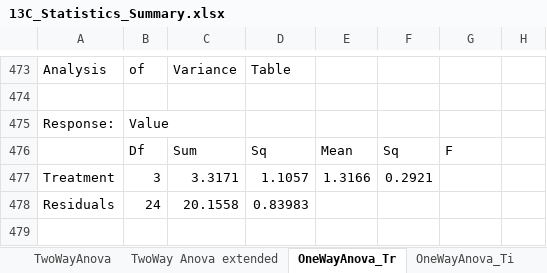
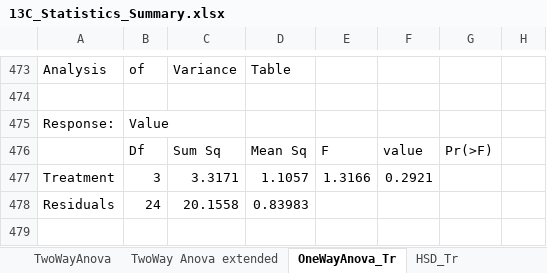
Before and after one commit to Fabio-Trevisan/13C-Experiment, an Excel workbook: 13C_Statistics_Summary.xlsx, sheet OneWayAnova_Tr, drawn as a sheet; only a part is shown, gaps mark what is left out; values as stored, in another font and other column widths than the file's, no borders; removed rows and columns are numbered as before the commit, all else as after; the diff names each change by its address in the sheet, - before the commit and + after, or states it on an @@ line.

```diff
--- a/13C_Statistics_Summary.xlsx (sheet OneWayAnova_Tr)
+++ b/13C_Statistics_Summary.xlsx (sheet OneWayAnova_Tr)
-row 476:  | Df | Sum | Sq | Mean | Sq | F
+row 476:  | Df | Sum Sq | Mean Sq | F | value | Pr(>F)
```
Also changed, not shown: sheet OneWayAnova_Ti, sheet TwoWay Anova extended, sheet HSD_Ti, other sheet tabs, 9 other files.
